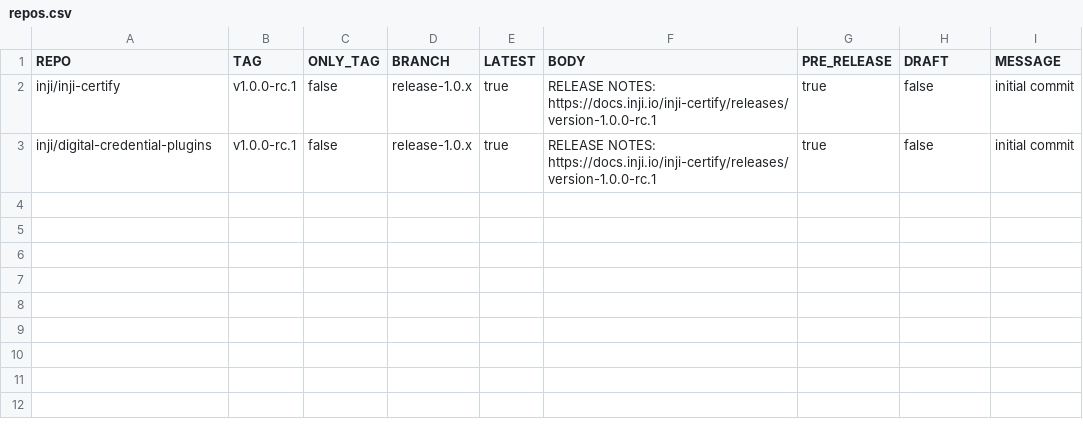
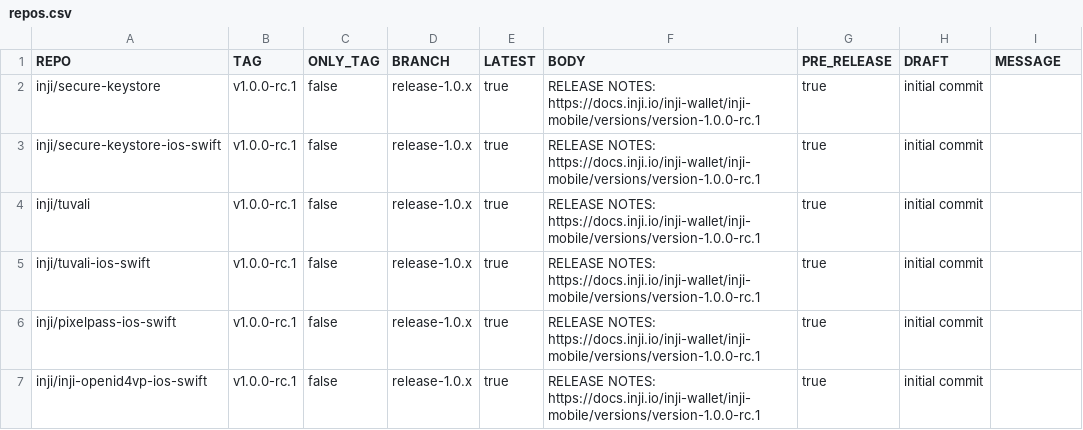
Before and after one commit to SwapnilWorks-Devops/release-script, a CSV file: release/gh_release/repos.csv, drawn as a sheet.

Commit message:
[DSD-11088] [Inji Mobile Release 1.0.0-rc.1] Release and tagging of Repos (#1934)
Signed-off-by: Ivanmeneges <ivan.anil016@gmail.com>

```diff
--- a/release/gh_release/repos.csv
+++ b/release/gh_release/repos.csv
@@ -1,3 +1,7 @@
 REPO,TAG,ONLY_TAG,BRANCH,LATEST,BODY,PRE_RELEASE,DRAFT,MESSAGE
-inji/inji-certify,v1.0.0-rc.1,false,release-1.0.x,true,RELEASE NOTES: https://docs.inji.io/inji-certify/releases/version-1.0.0-rc.1,true,false,initial commit
-inji/digital-credential-plugins,v1.0.0-rc.1,false,release-1.0.x,true,RELEASE NOTES: https://docs.inji.io/inji-certify/releases/version-1.0.0-rc.1,true,false,initial commit
+inji/secure-keystore,v1.0.0-rc.1,false,release-1.0.x,true,RELEASE NOTES: https://docs.inji.io/inji-wallet/inji-mobile/versions/version-1.0.0-rc.1,true,initial commit
+inji/secure-keystore-ios-swift,v1.0.0-rc.1,false,release-1.0.x,true,RELEASE NOTES: https://docs.inji.io/inji-wallet/inji-mobile/versions/version-1.0.0-rc.1,true,initial commit
+inji/tuvali,v1.0.0-rc.1,false,release-1.0.x,true,RELEASE NOTES: https://docs.inji.io/inji-wallet/inji-mobile/versions/version-1.0.0-rc.1,true,initial commit
+inji/tuvali-ios-swift,v1.0.0-rc.1,false,release-1.0.x,true,RELEASE NOTES: https://docs.inji.io/inji-wallet/inji-mobile/versions/version-1.0.0-rc.1,true,initial commit
+inji/pixelpass-ios-swift,v1.0.0-rc.1,false,release-1.0.x,true,RELEASE NOTES: https://docs.inji.io/inji-wallet/inji-mobile/versions/version-1.0.0-rc.1,true,initial commit
+inji/inji-openid4vp-ios-swift,v1.0.0-rc.1,false,release-1.0.x,true,RELEASE NOTES: https://docs.inji.io/inji-wallet/inji-mobile/versions/version-1.0.0-rc.1,true,initial commit
```
